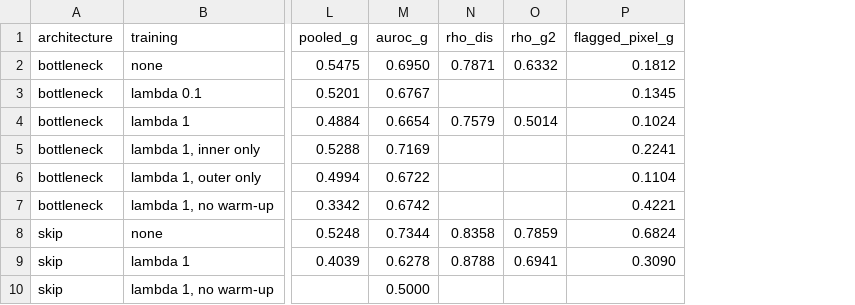
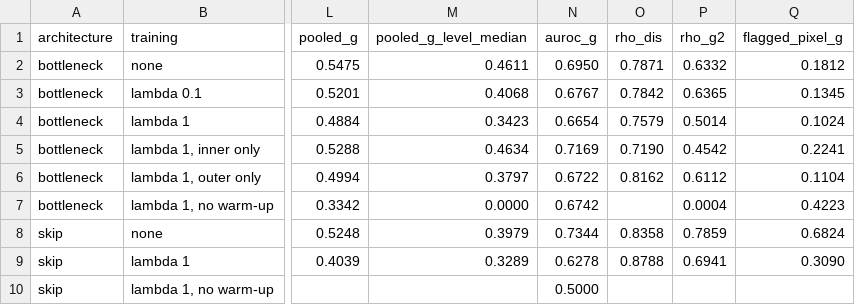
Before and after one commit to milmanb/fixed-point-reliability, a CSV file: results/report_table.csv, drawn as a sheet; only a part is shown, gaps mark what is left out; addresses are those after the commit; the diff names each change by its address in the sheet, - before the commit and + after, or states it on an @@ line.

```diff
--- a/results/report_table.csv
+++ b/results/report_table.csv
+column M (pooled_g_level_median), rows 2-9: 0.4611 | 0.4068 | 0.3423 | 0.4634 | 0.3797 | 0.0000 | 0.3979 | 0.3289
-O3 (rho_dis): (empty)
+O3 (rho_dis): 0.7842
-P3 (rho_g2): (empty)
+P3 (rho_g2): 0.6365
-O5 (rho_dis): (empty)
+O5 (rho_dis): 0.7190
-P5 (rho_g2): (empty)
+P5 (rho_g2): 0.4542
-O6 (rho_dis): (empty)
+O6 (rho_dis): 0.8162
-P6 (rho_g2): (empty)
+P6 (rho_g2): 0.6112
-P7 (rho_g2): (empty)
+P7 (rho_g2): 0.0004
-Q7 (flagged_pixel_g): 0.4221
+Q7 (flagged_pixel_g): 0.4223
```
Also changed, not shown: results/report_coverage.csv, 3 other files.
